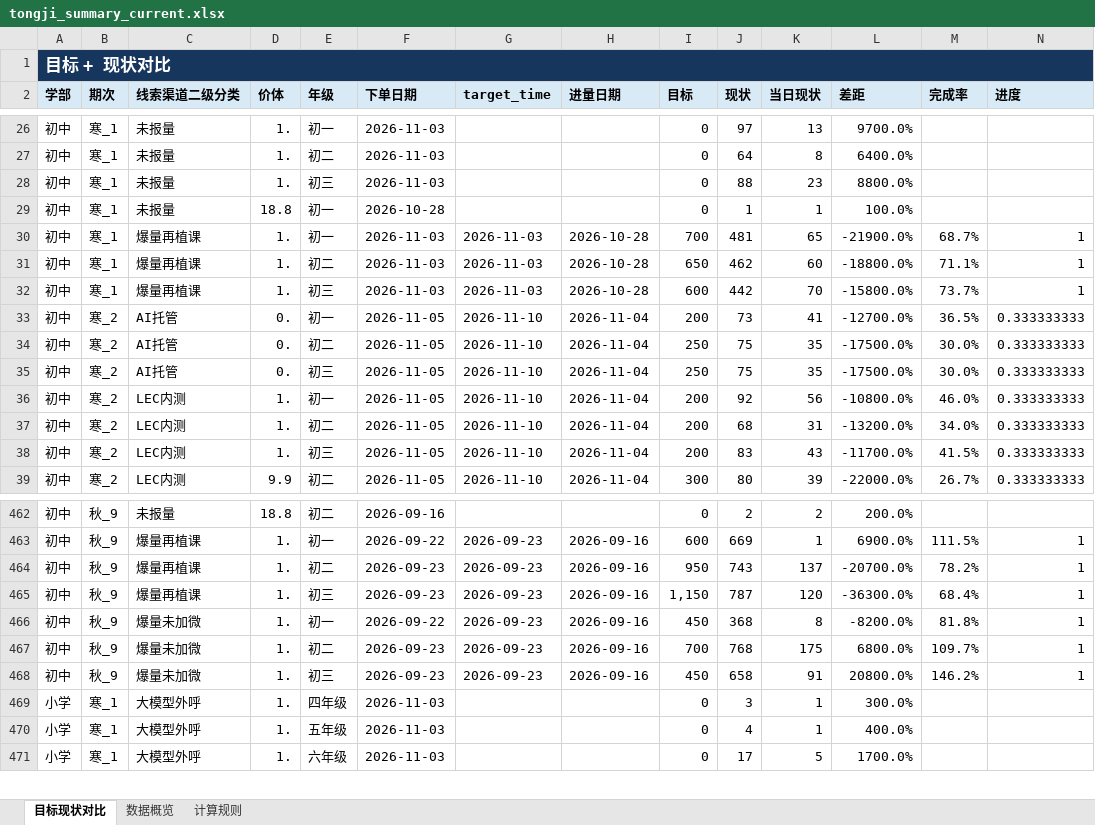
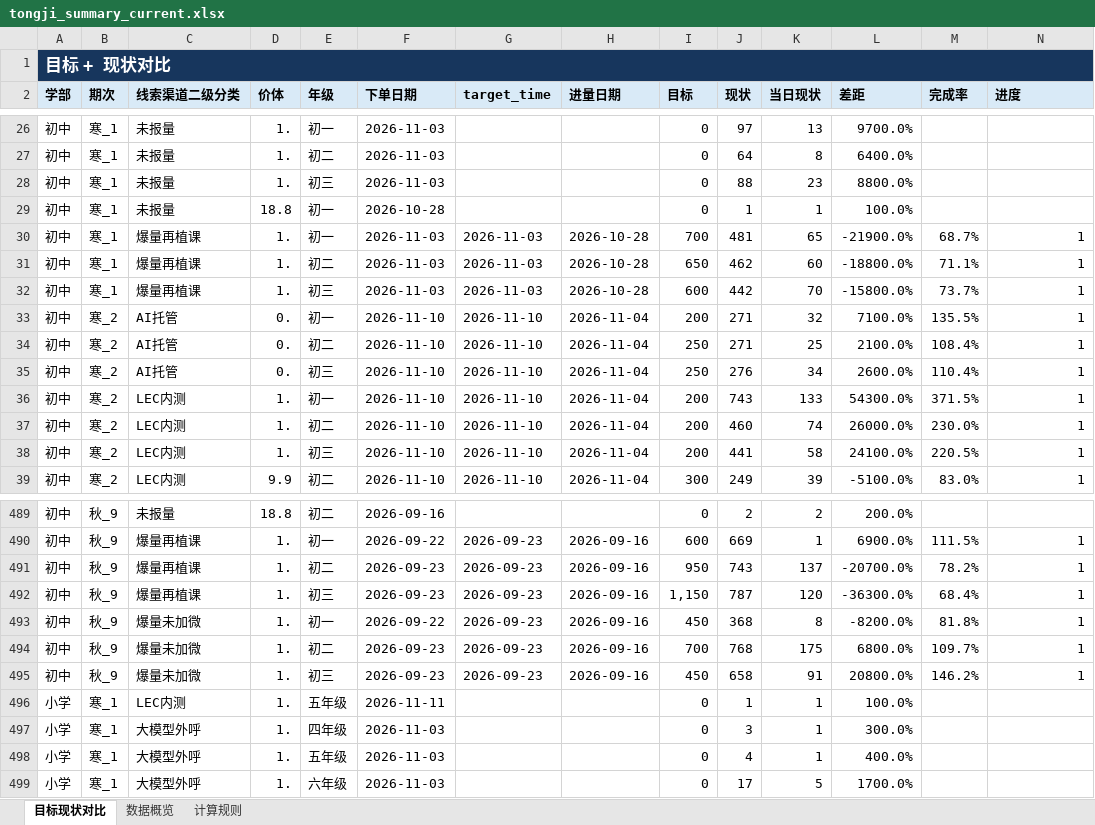
Before and after one commit to yxqhuqin222-star/rizhuizong, an Excel workbook: outputs/tongji_summary/tongji_summary_current.xlsx, sheet 目标现状对比, drawn as a sheet; only a part is shown, gaps mark what is left out; values as stored, in another font and other column widths than the file's, no borders; the diff covers the shown part only; the diff names each change by its address in the sheet, - before the commit and + after, or states it on an @@ line.

```diff
--- a/outputs/tongji_summary/tongji_summary_current.xlsx (sheet 目标现状对比)
+++ b/outputs/tongji_summary/tongji_summary_current.xlsx (sheet 目标现状对比)
-F33:F39 (下单日期): 2026-11-05
+F33:F39 (下单日期): 2026-11-10
-J33 (现状): 73
+J33 (现状): 271
-K33 (当日现状): 41
+K33 (当日现状): 32
-L33 (差距): -12700.0%
+L33 (差距): 7100.0%
-M33 (完成率): 36.5%
+M33 (完成率): 135.5%
-N33:N39 (进度): 0.333333333
+N33:N39 (进度): 1
-J34 (现状): 75
+J34 (现状): 271
-K34 (当日现状): 35
+K34 (当日现状): 25
-L34 (差距): -17500.0%
+L34 (差距): 2100.0%
-M34 (完成率): 30.0%
+M34 (完成率): 108.4%
-J35 (现状): 75
+J35 (现状): 276
-K35 (当日现状): 35
+K35 (当日现状): 34
-L35 (差距): -17500.0%
+L35 (差距): 2600.0%
-M35 (完成率): 30.0%
+M35 (完成率): 110.4%
-J36 (现状): 92
+J36 (现状): 743
-K36 (当日现状): 56
+K36 (当日现状): 133
-L36 (差距): -10800.0%
+L36 (差距): 54300.0%
-M36 (完成率): 46.0%
+M36 (完成率): 371.5%
-J37 (现状): 68
+J37 (现状): 460
-K37 (当日现状): 31
+K37 (当日现状): 74
-L37 (差距): -13200.0%
+L37 (差距): 26000.0%
-M37 (完成率): 34.0%
+M37 (完成率): 230.0%
-J38 (现状): 83
+J38 (现状): 441
-K38 (当日现状): 43
+K38 (当日现状): 58
-L38 (差距): -11700.0%
+L38 (差距): 24100.0%
-M38 (完成率): 41.5%
+M38 (完成率): 220.5%
-J39 (现状): 80
+J39 (现状): 249
-L39 (差距): -22000.0%
+L39 (差距): -5100.0%
-M39 (完成率): 26.7%
+M39 (完成率): 83.0%
+row 496: 小学 | 寒_1 | LEC内测 | 1. | 五年级 | 2026-11-11 |  |  | 0 | 1 | 1 | 100.0%
```
Also changed, not shown: 57 added rows, 3 removed rows and 568 edited cells elsewhere in this sheet, sheet 数据概览, tongji_target.xlsx, 29 other files.
